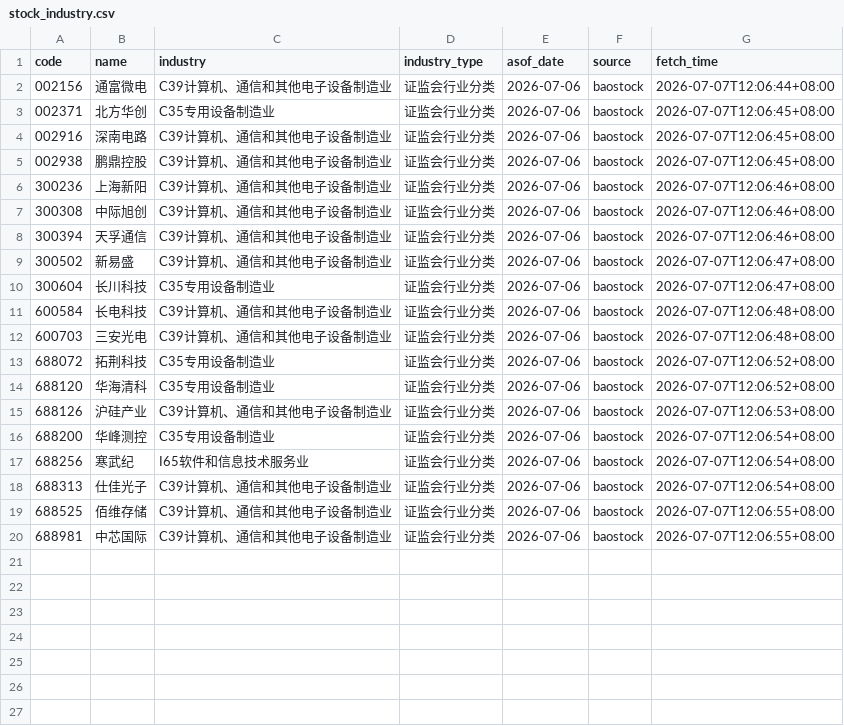
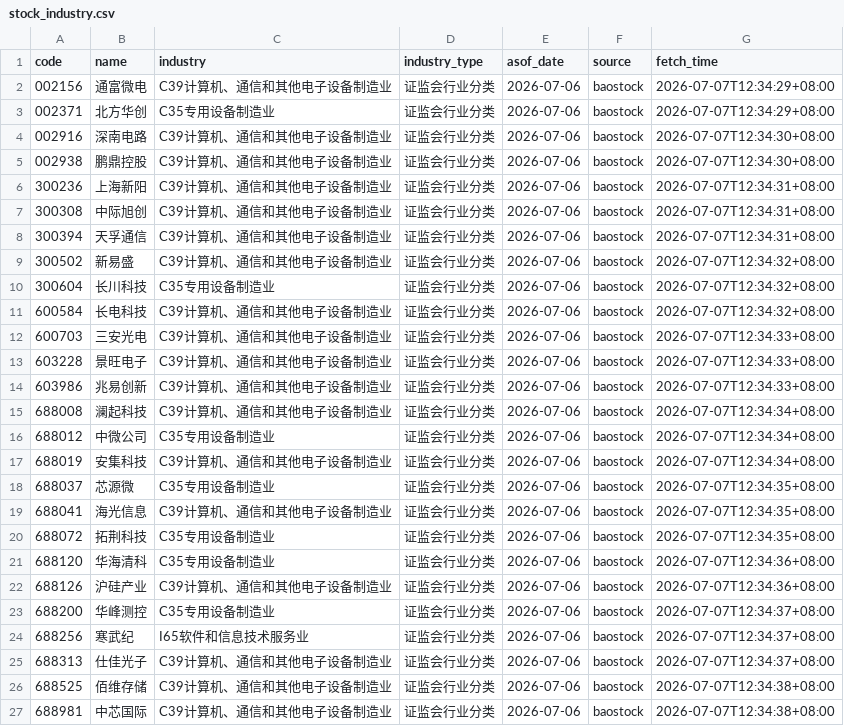
Before and after one commit to dafienoly/research-assistant, a CSV file: data/tags/stock_industry.csv, drawn as a sheet.

```diff
--- a/data/tags/stock_industry.csv
+++ b/data/tags/stock_industry.csv
@@ -1,20 +1,27 @@
 code,name,industry,industry_type,asof_date,source,fetch_time
-002156,通富微电,C39计算机、通信和其他电子设备制造业,证监会行业分类,2026-07-06,baostock,2026-07-07T12:06:44+08:00
-002371,北方华创,C35专用设备制造业,证监会行业分类,2026-07-06,baostock,2026-07-07T12:06:45+08:00
-002916,深南电路,C39计算机、通信和其他电子设备制造业,证监会行业分类,2026-07-06,baostock,2026-07-07T12:06:45+08:00
-002938,鹏鼎控股,C39计算机、通信和其他电子设备制造业,证监会行业分类,2026-07-06,baostock,2026-07-07T12:06:45+08:00
-300236,上海新阳,C39计算机、通信和其他电子设备制造业,证监会行业分类,2026-07-06,baostock,2026-07-07T12:06:46+08:00
-300308,中际旭创,C39计算机、通信和其他电子设备制造业,证监会行业分类,2026-07-06,baostock,2026-07-07T12:06:46+08:00
-300394,天孚通信,C39计算机、通信和其他电子设备制造业,证监会行业分类,2026-07-06,baostock,2026-07-07T12:06:46+08:00
-300502,新易盛,C39计算机、通信和其他电子设备制造业,证监会行业分类,2026-07-06,baostock,2026-07-07T12:06:47+08:00
-300604,长川科技,C35专用设备制造业,证监会行业分类,2026-07-06,baostock,2026-07-07T12:06:47+08:00
-600584,长电科技,C39计算机、通信和其他电子设备制造业,证监会行业分类,2026-07-06,baostock,2026-07-07T12:06:48+08:00
-600703,三安光电,C39计算机、通信和其他电子设备制造业,证监会行业分类,2026-07-06,baostock,2026-07-07T12:06:48+08:00
-688072,拓荆科技,C35专用设备制造业,证监会行业分类,2026-07-06,baostock,2026-07-07T12:06:52+08:00
-688120,华海清科,C35专用设备制造业,证监会行业分类,2026-07-06,baostock,2026-07-07T12:06:52+08:00
-688126,沪硅产业,C39计算机、通信和其他电子设备制造业,证监会行业分类,2026-07-06,baostock,2026-07-07T12:06:53+08:00
-688200,华峰测控,C35专用设备制造业,证监会行业分类,2026-07-06,baostock,2026-07-07T12:06:54+08:00
-688256,寒武纪,I65软件和信息技术服务业,证监会行业分类,2026-07-06,baostock,2026-07-07T12:06:54+08:00
-688313,仕佳光子,C39计算机、通信和其他电子设备制造业,证监会行业分类,2026-07-06,baostock,2026-07-07T12:06:54+08:00
-688525,佰维存储,C39计算机、通信和其他电子设备制造业,证监会行业分类,2026-07-06,baostock,2026-07-07T12:06:55+08:00
-688981,中芯国际,C39计算机、通信和其他电子设备制造业,证监会行业分类,2026-07-06,baostock,2026-07-07T12:06:55+08:00
+002156,通富微电,C39计算机、通信和其他电子设备制造业,证监会行业分类,2026-07-06,baostock,2026-07-07T12:34:29+08:00
+002371,北方华创,C35专用设备制造业,证监会行业分类,2026-07-06,baostock,2026-07-07T12:34:29+08:00
+002916,深南电路,C39计算机、通信和其他电子设备制造业,证监会行业分类,2026-07-06,baostock,2026-07-07T12:34:30+08:00
+002938,鹏鼎控股,C39计算机、通信和其他电子设备制造业,证监会行业分类,2026-07-06,baostock,2026-07-07T12:34:30+08:00
+300236,上海新阳,C39计算机、通信和其他电子设备制造业,证监会行业分类,2026-07-06,baostock,2026-07-07T12:34:31+08:00
+300308,中际旭创,C39计算机、通信和其他电子设备制造业,证监会行业分类,2026-07-06,baostock,2026-07-07T12:34:31+08:00
+300394,天孚通信,C39计算机、通信和其他电子设备制造业,证监会行业分类,2026-07-06,baostock,2026-07-07T12:34:31+08:00
+300502,新易盛,C39计算机、通信和其他电子设备制造业,证监会行业分类,2026-07-06,baostock,2026-07-07T12:34:32+08:00
+300604,长川科技,C35专用设备制造业,证监会行业分类,2026-07-06,baostock,2026-07-07T12:34:32+08:00
+600584,长电科技,C39计算机、通信和其他电子设备制造业,证监会行业分类,2026-07-06,baostock,2026-07-07T12:34:32+08:00
+600703,三安光电,C39计算机、通信和其他电子设备制造业,证监会行业分类,2026-07-06,baostock,2026-07-07T12:34:33+08:00
+603228,景旺电子,C39计算机、通信和其他电子设备制造业,证监会行业分类,2026-07-06,baostock,2026-07-07T12:34:33+08:00
+603986,兆易创新,C39计算机、通信和其他电子设备制造业,证监会行业分类,2026-07-06,baostock,2026-07-07T12:34:33+08:00
+688008,澜起科技,C39计算机、通信和其他电子设备制造业,证监会行业分类,2026-07-06,baostock,2026-07-07T12:34:34+08:00
+688012,中微公司,C35专用设备制造业,证监会行业分类,2026-07-06,baostock,2026-07-07T12:34:34+08:00
+688019,安集科技,C39计算机、通信和其他电子设备制造业,证监会行业分类,2026-07-06,baostock,2026-07-07T12:34:34+08:00
+688037,芯源微,C35专用设备制造业,证监会行业分类,2026-07-06,baostock,2026-07-07T12:34:35+08:00
+688041,海光信息,C39计算机、通信和其他电子设备制造业,证监会行业分类,2026-07-06,baostock,2026-07-07T12:34:35+08:00
+688072,拓荆科技,C35专用设备制造业,证监会行业分类,2026-07-06,baostock,2026-07-07T12:34:35+08:00
+688120,华海清科,C35专用设备制造业,证监会行业分类,2026-07-06,baostock,2026-07-07T12:34:36+08:00
+688126,沪硅产业,C39计算机、通信和其他电子设备制造业,证监会行业分类,2026-07-06,baostock,2026-07-07T12:34:36+08:00
+688200,华峰测控,C35专用设备制造业,证监会行业分类,2026-07-06,baostock,2026-07-07T12:34:37+08:00
+688256,寒武纪,I65软件和信息技术服务业,证监会行业分类,2026-07-06,baostock,2026-07-07T12:34:37+08:00
+688313,仕佳光子,C39计算机、通信和其他电子设备制造业,证监会行业分类,2026-07-06,baostock,2026-07-07T12:34:37+08:00
+688525,佰维存储,C39计算机、通信和其他电子设备制造业,证监会行业分类,2026-07-06,baostock,2026-07-07T12:34:38+08:00
+688981,中芯国际,C39计算机、通信和其他电子设备制造业,证监会行业分类,2026-07-06,baostock,2026-07-07T12:34:38+08:00
```
Also changed, not shown: 11 other files.
